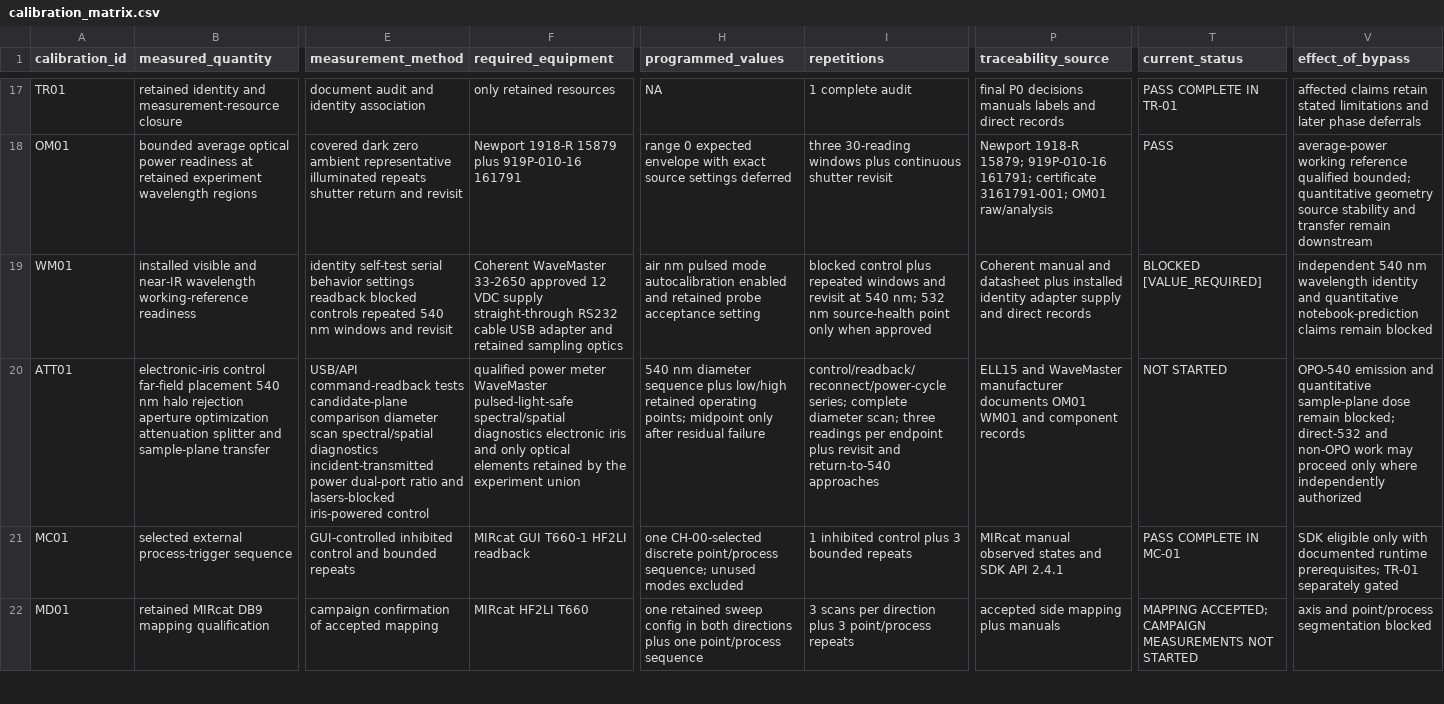
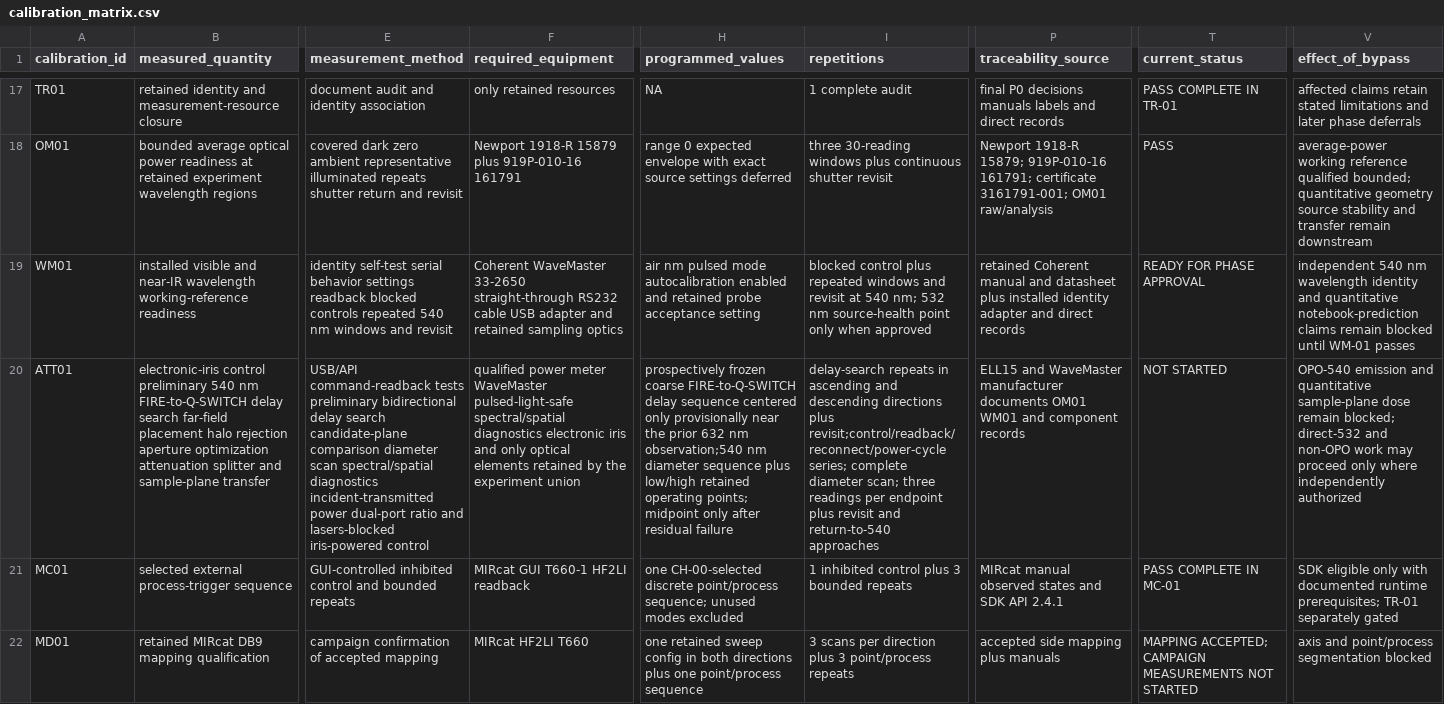
Before and after one commit to ChristopherRobertson/Control_System, a CSV file: calibration/system_recalibration_001/analysis/calibration_matrix.csv, drawn as a sheet; only a part is shown, gaps mark what is left out; the diff covers the shown part only; the diff names each change by its address in the sheet, - before the commit and + after, or states it on an @@ line.

Commit message:
Align OPO-540 characterization and register wavelength metrology
Record the connected Coherent WaveMaster identity, COM8/FTDI interface, query-only intake evidence, and ready-for-approval WM-01 preflight while removing obsolete power-supply gating.

Add the preliminary ATT-01 and final PB-02 FIRE-to-Q-SWITCH delay searches, preserve the permanent 540 nm iris configuration, and align the HRP-C-CO and MbCO requirement crosswalks with post-iris wavelength-qualified power.

Register the installed Newport 919P-050-18HP for supplemental post-promotion PB-01 direct-355 thesis characterization, keeping PB-01 outside completion, promotion, biological-entry, and OPO-540 dependency gates.

Update campaign matrices, sequence documents, hardware inventory, metrology documentation, and device utilities consistently without modifying completed phase evidence.

```diff
--- a/calibration/system_recalibration_001/analysis/calibration_matrix.csv
+++ b/calibration/system_recalibration_001/analysis/calibration_matrix.csv
-F19 (required_equipment): …WaveMaster 33-2650 approved 12 VDC supply straight-through RS232…
+F19 (required_equipment): …WaveMaster 33-2650 straight-through RS232…
-P19 (traceability_source): Coherent manual and datasheet plus installed identity adapter supply and direct…
+P19 (traceability_source): retained Coherent manual and datasheet plus installed identity adapter and direct…
-T19 (current_status): BLOCKED [VALUE_REQUIRED]
+T19 (current_status): READY FOR PHASE APPROVAL
-V19 (effect_of_bypass): …remain blocked
+V19 (effect_of_bypass): …remain blocked until WM-01 passes
-B20 (measured_quantity): electronic-iris control far-field placement 540 nm halo rejection…
+B20 (measured_quantity): electronic-iris control preliminary 540 nm FIRE-to-Q-SWITCH delay search far-field placement halo rejection…
-E20 (measurement_method): …command-readback tests candidate-plane comparison…
+E20 (measurement_method): …command-readback tests preliminary bidirectional delay search candidate-plane comparison…
-H20 (programmed_values): 540 nm diameter…
+H20 (programmed_values): prospectively frozen coarse FIRE-to-Q-SWITCH delay sequence centered only provisionally near the prior 632 nm observation;540 nm diameter…
-I20 (repetitions): control/readback/reconnect/power-cycle series; complete…
+I20 (repetitions): delay-search repeats in ascending and descending directions plus revisit;control/readback/reconnect/power-cycle series; complete…
```
Also changed, not shown: 4 edited cells elsewhere in this file, characterization/system_characterization_001/analysis/characterization_matrix.csv, 18 other files.
